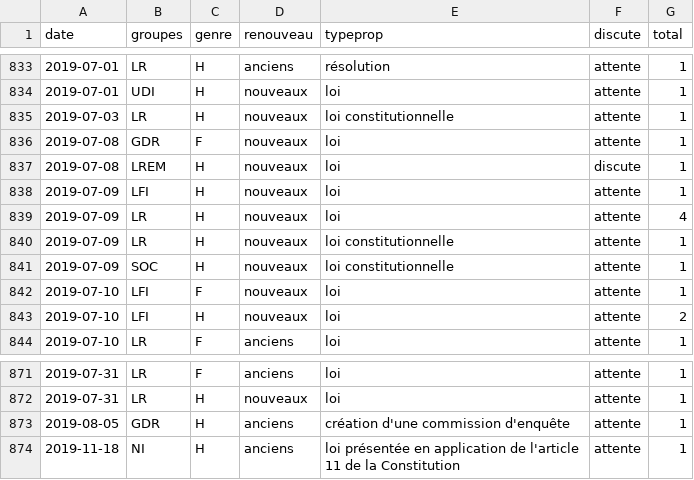
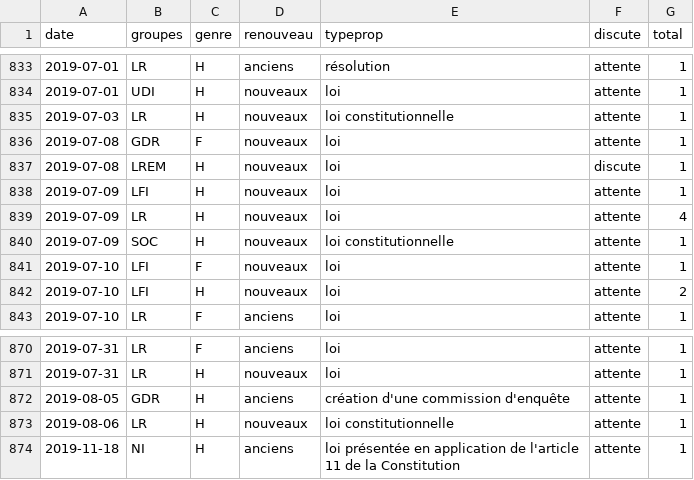
Before and after one commit to RouxRC/parole, a TSV file: data/propositions_15.tsv, drawn as a sheet; only a part is shown, gaps mark what is left out; removed rows and columns are numbered as before the commit, all else as after; the diff names each change by its address in the sheet, - before the commit and + after, or states it on an @@ line.

Commit message:
autoupdate LEG15

```diff
--- a/data/propositions_15.tsv
+++ b/data/propositions_15.tsv
-row 840: 2019-07-09 | LR | H | nouveaux | loi constitutionnelle | attente | 1
+row 873: 2019-08-06 | LR | H | nouveaux | loi constitutionnelle | attente | 1
```
